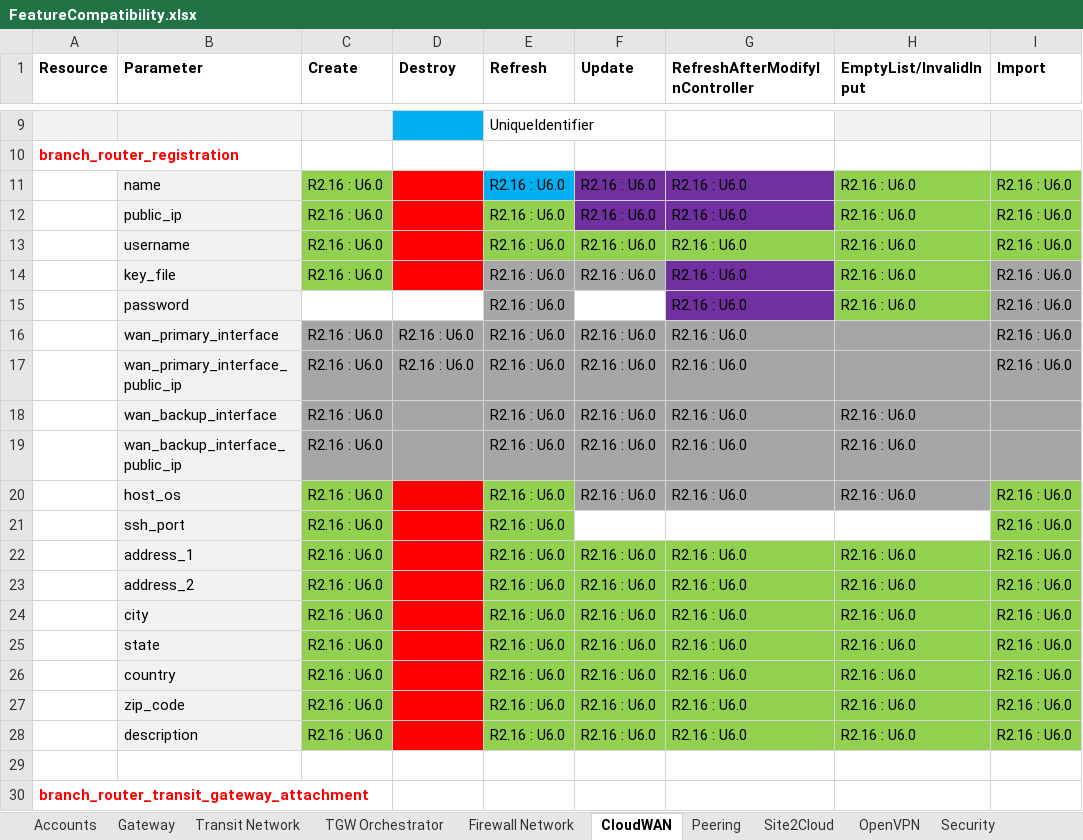
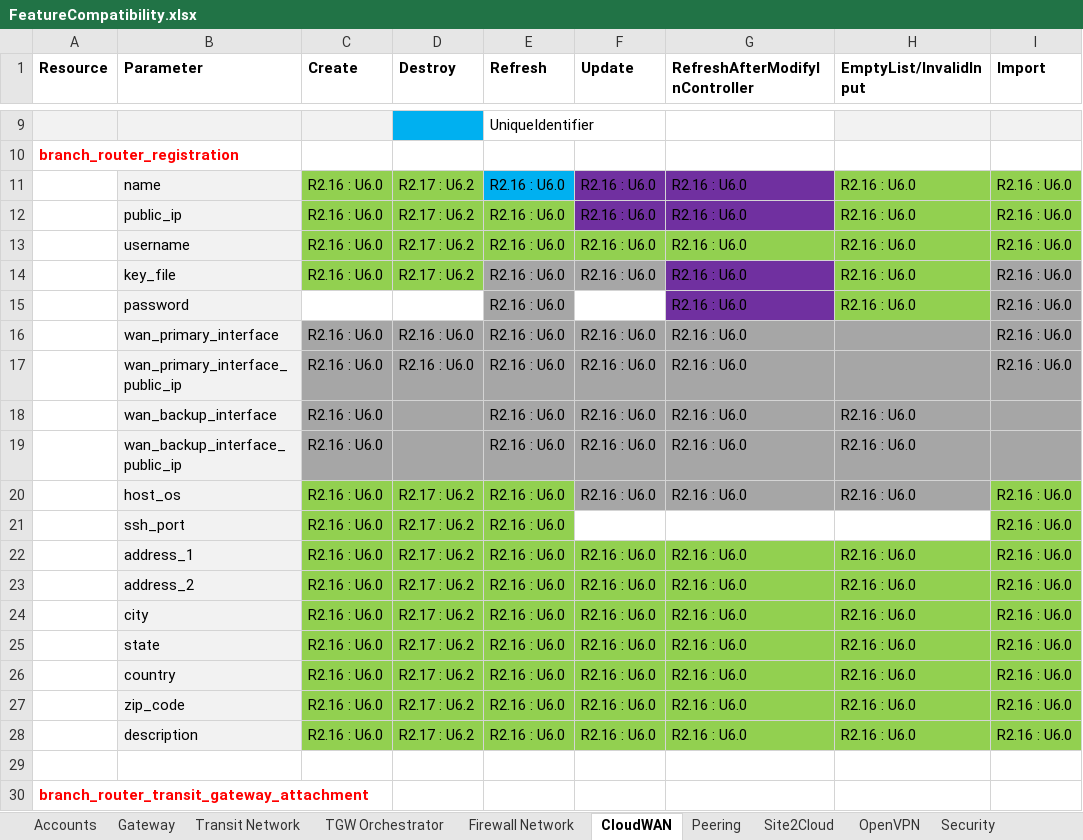
Before and after one commit to AviatrixSystems/terraform-provider-aviatrix, an Excel workbook: docs/FeatureCompatibility.xlsx, sheet CloudWAN, drawn as a sheet; only a part is shown, gaps mark what is left out; values as stored, in another font and other column widths than the file's, no borders; the diff names each change by its address in the sheet, - before the commit and + after, or states it on an @@ line.

```diff
--- a/docs/FeatureCompatibility.xlsx (sheet CloudWAN)
+++ b/docs/FeatureCompatibility.xlsx (sheet CloudWAN)
-D11:D14 (Destroy): (empty)
+D11:D14 (Destroy): R2.17 : U6.2
-D11:D14 fill: #FF0000
+D11:D14 fill: #92D050
-D20:D28 (Destroy): (empty)
+D20:D28 (Destroy): R2.17 : U6.2
-D20:D28 fill: #FF0000
+D20:D28 fill: #92D050
```
Also changed, not shown: sheet Transit Network, sheet Gateway, sheet Firewall Network, sheet TGW Orchestrator.
